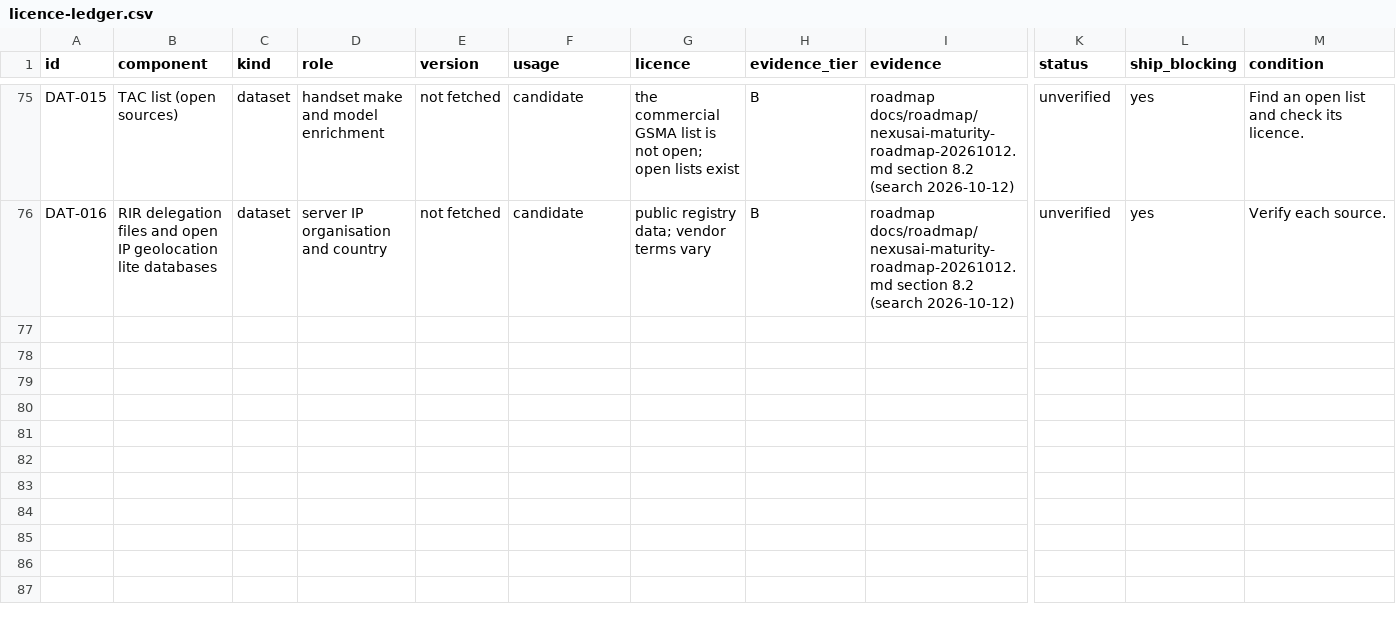
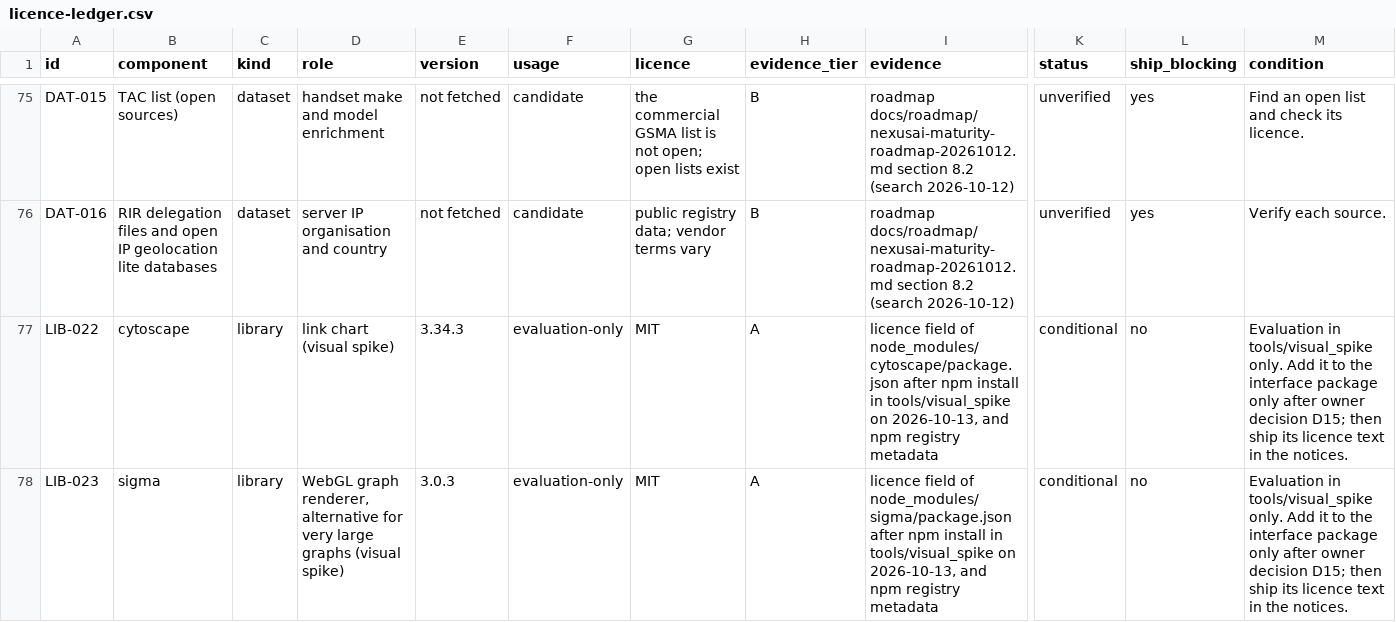
Before and after one commit to AbdulBasit929/NexusAI, a CSV file: docs/compliance/licence-ledger.csv, drawn as a sheet; only a part is shown, gaps mark what is left out; rows hold the shown columns only; the diff covers the shown part only; the diff names each change by its address in the sheet, - before the commit and + after, or states it on an @@ line.

```diff
--- a/docs/compliance/licence-ledger.csv
+++ b/docs/compliance/licence-ledger.csv
+row 77: LIB-022 | cytoscape | library | link chart (visual spike) | 3.34.3 | evaluation-only | MIT | A | licence field of node_modules/cytoscape/package.json after npm install in tools/visual_spike on 2026-10-13, and npm registry metadata | conditional | no | Evaluation in tools/visual_spike only. Add it to the interface package only after owner decision D15; then ship its licence text in the notices.
+row 78: LIB-023 | sigma | library | WebGL graph renderer, alternative for very large graphs (visual spike) | 3.0.3 | evaluation-only | MIT | A | licence field of node_modules/sigma/package.json after npm install in tools/visual_spike on 2026-10-13, and npm registry metadata | conditional | no | Evaluation in tools/visual_spike only. Add it to the interface package only after owner decision D15; then ship its licence text in the notices.
```
Also changed, not shown: 6 added rows elsewhere in this file, 37 other files.
